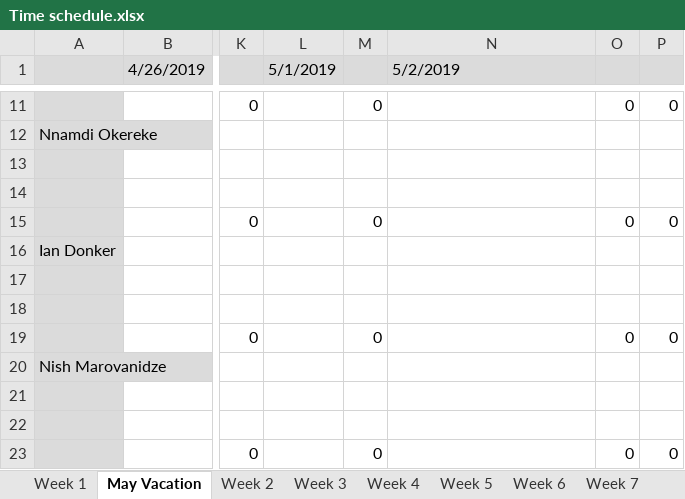
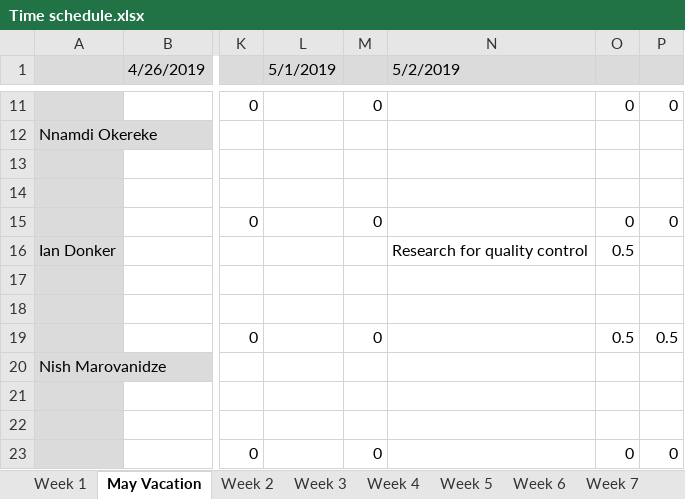
Before and after one commit to project-help-desk/Files, an Excel workbook: Time schedule.xlsx, sheet May Vacation, drawn as a sheet; only a part is shown, gaps mark what is left out; values as stored, in another font and other column widths than the file's, no borders; the diff names each change by its address in the sheet, - before the commit and + after, or states it on an @@ line.

```diff
--- a/Time schedule.xlsx (sheet May Vacation)
+++ b/Time schedule.xlsx (sheet May Vacation)
-N16 (5/2/2019): (empty)
+N16 (5/2/2019): Research for quality control
-O16: (empty)
+O16: 0.5
-O19: 0
+O19: 0.5
-P19: 0
+P19: 0.5
```
Also changed, not shown: sheet Week 2, sheet Total.
